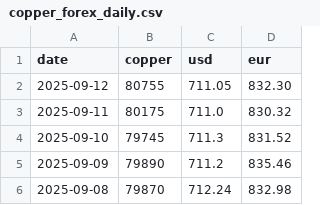
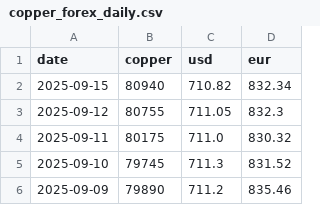
Before and after one commit to Peterye0817/copper-price-data, a CSV file: copper_forex_daily.csv, drawn as a sheet; only a part is shown; the shorter side is filled out with more unchanged rows.

```diff
--- a/copper_forex_daily.csv
+++ b/copper_forex_daily.csv
@@ -1,3 +1,4 @@
 date,copper,usd,eur
-2025-09-12,80755,711.05,832.30
+2025-09-15,80940,710.82,832.34
+2025-09-12,80755,711.05,832.3
 2025-09-11,80175,711.0,830.32
```
